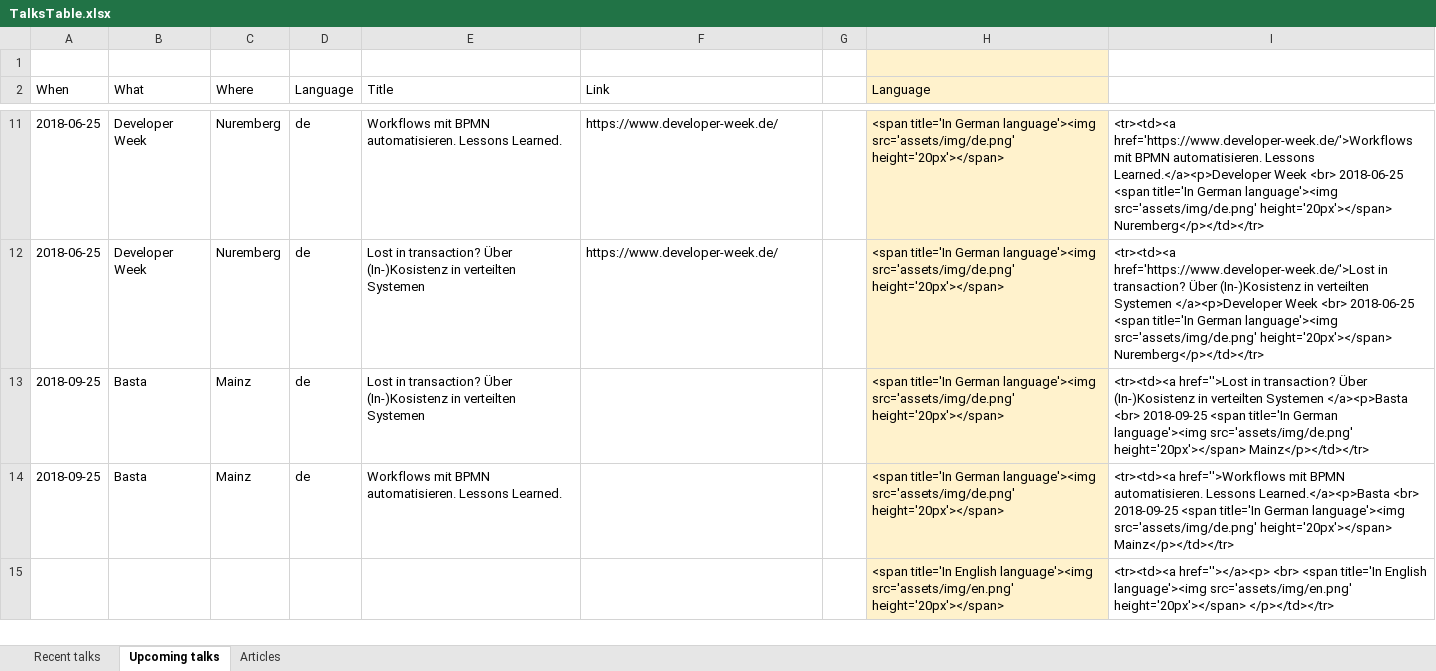
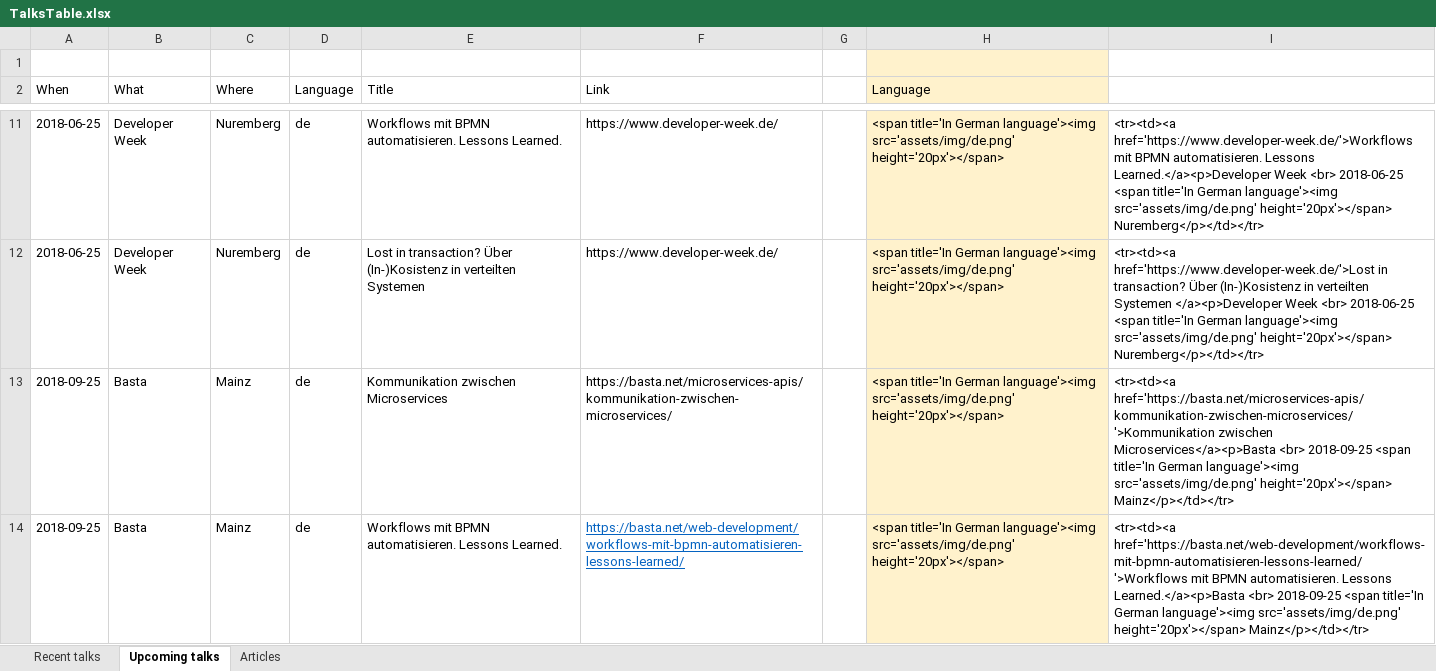
Before and after one commit to berndruecker/berndruecker.io, an Excel workbook: TalksTable.xlsx, sheet Upcoming talks, drawn as a sheet; only a part is shown, gaps mark what is left out; values as stored, in another font and other column widths than the file's, no borders; removed rows and columns are numbered as before the commit, all else as after; the diff covers the shown part only; the diff names each change by its address in the sheet, - before the commit and + after, or states it on an @@ line.

Commit message:
added new talks

```diff
--- a/TalksTable.xlsx (sheet Upcoming talks)
+++ b/TalksTable.xlsx (sheet Upcoming talks)
-E13 (Title): Lost in transaction? Über (In-)Kosistenz in verteilten Systemen
+E13 (Title): Kommunikation zwischen Microservices
-F13 (Link): (empty)
+F13 (Link): https://basta.net/microservices-apis/kommunikation-zwischen-microservices/
-I13: <tr><td><a href=''>Lost in transaction? Über (In-)Kosistenz in verteilten Systemen </a><p>Basta <br> 2018-09-25…
+I13: <tr><td><a href='https://basta.net/microservices-apis/kommunikation-zwischen-microservices/'>Kommunikation zwischen Microservices</a><p>Basta <br> 2018-09-25…
-F14 (Link): (empty)
+F14 (Link): https://basta.net/web-development/workflows-mit-bpmn-automatisieren-lessons-learned/
-I14: <tr><td><a href=''>Workflows mit BPMN…
+I14: <tr><td><a href='https://basta.net/web-development/workflows-mit-bpmn-automatisieren-lessons-learned/'>Workflows mit BPMN…
-row 15:  |  |  |  |  |  |  | <span title='In English language'><img src='assets/img/en.png' height='20px'></span> | <tr><td><a href=''></a><p> <br> <span title='In English language'><img src='assets/img/en.png' height='20px'></span> </p></td></tr>
```
Also changed, not shown: 2 added rows elsewhere in this sheet, sheet Recent talks, 1 other file.
